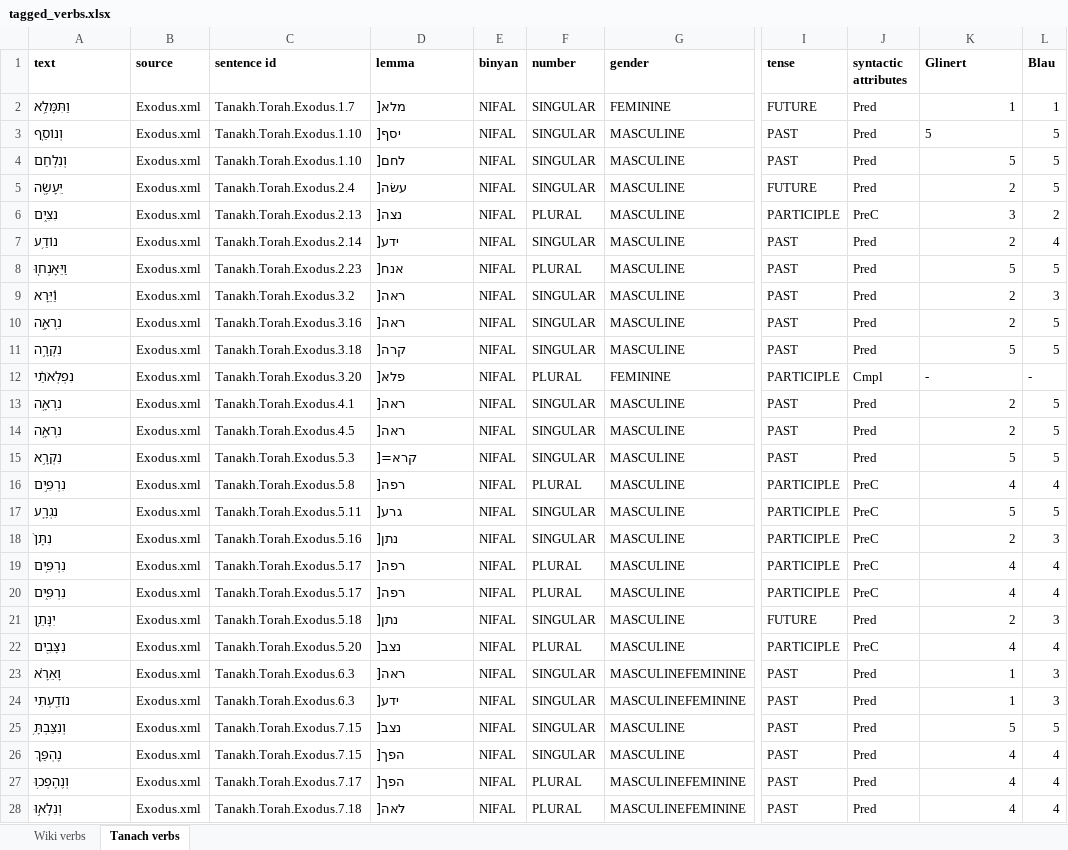
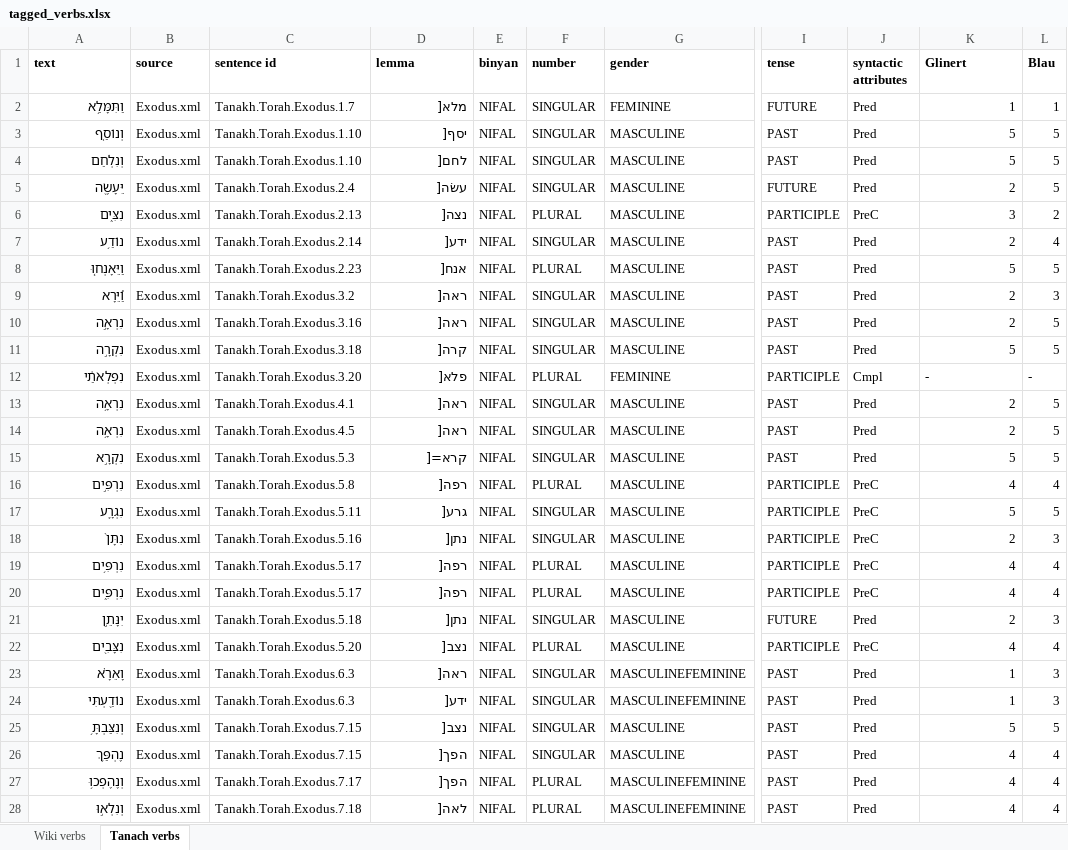
Before and after one commit to omermizrahi1/NLP_proj, an Excel workbook: tagged_verbs.xlsx, sheet Tanach verbs, drawn as a sheet; only a part is shown, gaps mark what is left out; values as stored, in another font and other column widths than the file's, no borders; charts and pictures not drawn; the diff covers the shown part only; the diff names each change by its address in the sheet, - before the commit and + after, or states it on an @@ line.

```diff
--- a/tagged_verbs.xlsx (sheet Tanach verbs)
+++ b/tagged_verbs.xlsx (sheet Tanach verbs)
-A2:A28 alignment: left
+A2:A28 alignment: right
-D2:D28 alignment: left
+D2:D28 alignment: right
-K3 alignment: left
+K3 alignment: right
```
Also changed, not shown: cell formats elsewhere in this sheet, sheet Wiki verbs, charts or pictures.
